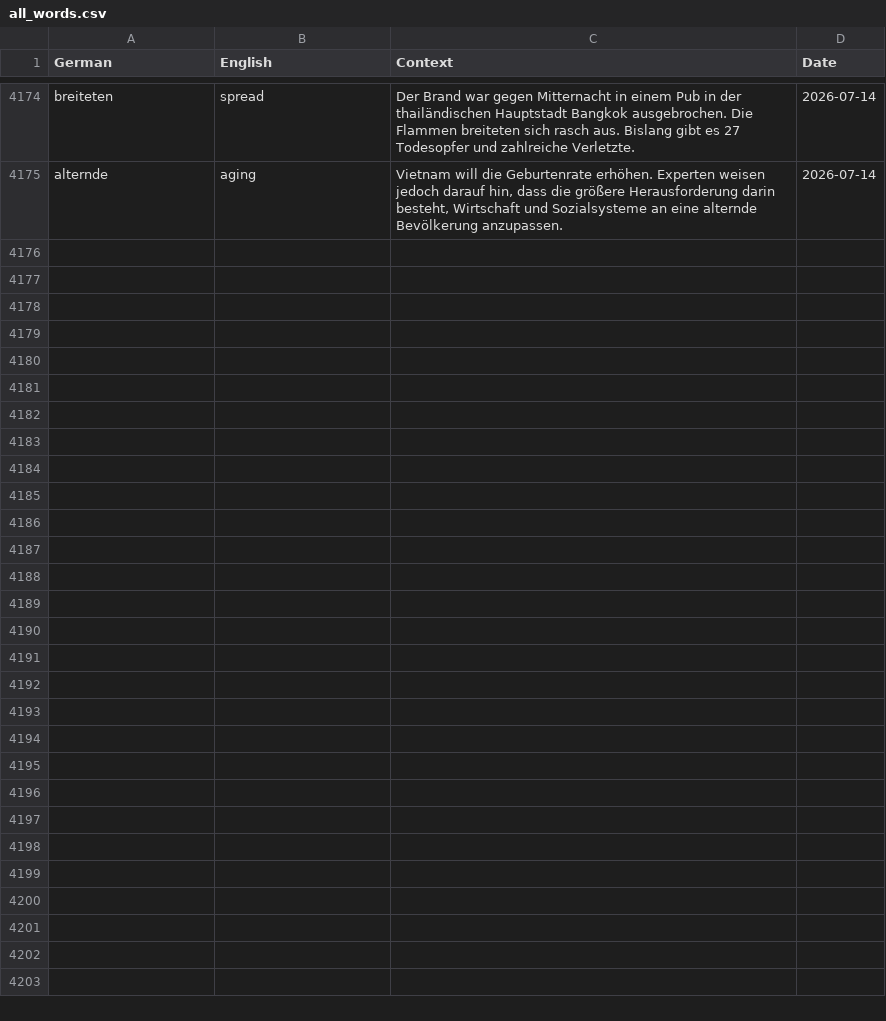
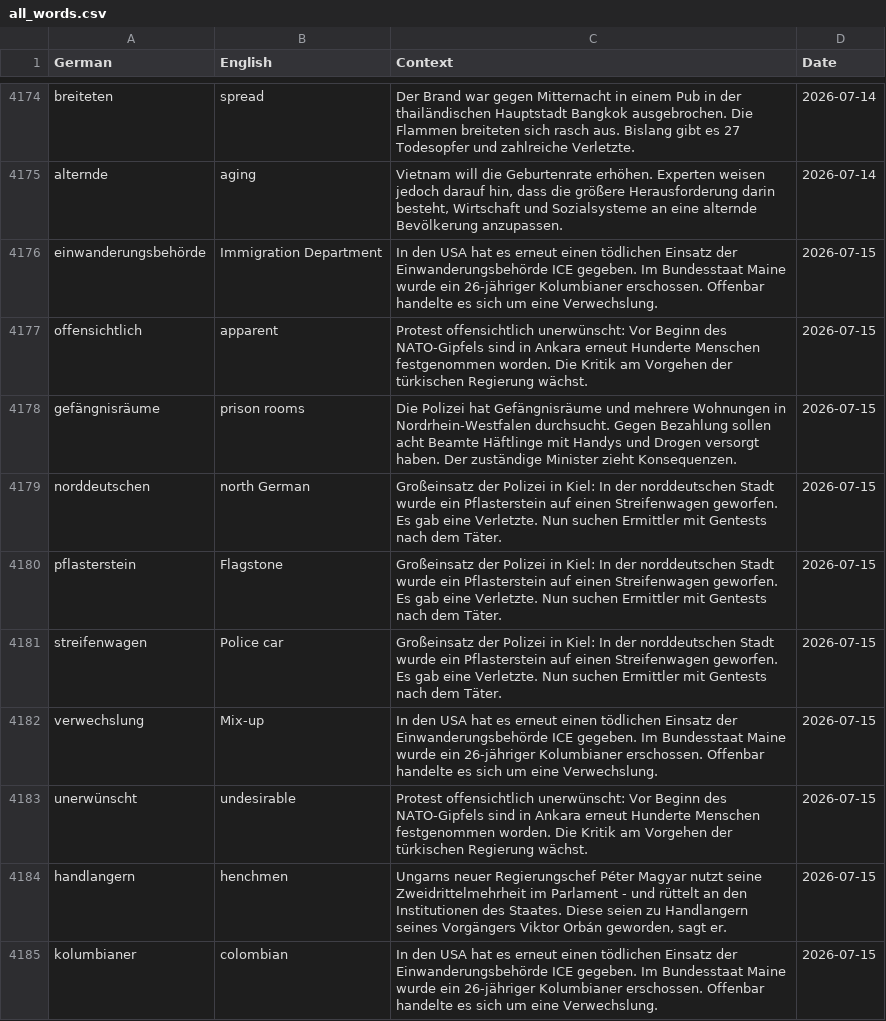
Before and after one commit to SeifElSayaad/German-Word-Pipeline, a CSV file: data/output/all_words.csv, drawn as a sheet; only a part is shown, gaps mark what is left out; the diff covers the shown part only; the diff names each change by its address in the sheet, - before the commit and + after, or states it on an @@ line.

```diff
--- a/data/output/all_words.csv
+++ b/data/output/all_words.csv
+row 4176: einwanderungsbehörde | Immigration Department | In den USA hat es erneut einen tödlichen Einsatz der Einwanderungsbehörde ICE gegeben. Im Bundesstaat Maine wurde ein 26-jähriger Kolumbianer erschossen. Offenbar handelte es sich um eine Verwechslung. | 2026-07-15
+row 4177: offensichtlich | apparent | Protest offensichtlich unerwünscht: Vor Beginn des NATO-Gipfels sind in Ankara erneut Hunderte Menschen festgenommen worden. Die Kritik am Vorgehen der türkischen Regierung wächst. | 2026-07-15
+row 4178: gefängnisräume | prison rooms | Die Polizei hat Gefängnisräume und mehrere Wohnungen in Nordrhein-Westfalen durchsucht. Gegen Bezahlung sollen acht Beamte Häftlinge mit Handys und Drogen versorgt haben. Der zuständige Minister zieht Konsequenzen. | 2026-07-15
+row 4179: norddeutschen | north German | Großeinsatz der Polizei in Kiel: In der norddeutschen Stadt wurde ein Pflasterstein auf einen Streifenwagen geworfen. Es gab eine Verletzte. Nun suchen Ermittler mit Gentests nach dem Täter. | 2026-07-15
+row 4180: pflasterstein | Flagstone | Großeinsatz der Polizei in Kiel: In der norddeutschen Stadt wurde ein Pflasterstein auf einen Streifenwagen geworfen. Es gab eine Verletzte. Nun suchen Ermittler mit Gentests nach dem Täter. | 2026-07-15
+row 4181: streifenwagen | Police car | Großeinsatz der Polizei in Kiel: In der norddeutschen Stadt wurde ein Pflasterstein auf einen Streifenwagen geworfen. Es gab eine Verletzte. Nun suchen Ermittler mit Gentests nach dem Täter. | 2026-07-15
+row 4182: verwechslung | Mix-up | In den USA hat es erneut einen tödlichen Einsatz der Einwanderungsbehörde ICE gegeben. Im Bundesstaat Maine wurde ein 26-jähriger Kolumbianer erschossen. Offenbar handelte es sich um eine Verwechslung. | 2026-07-15
+row 4183: unerwünscht | undesirable | Protest offensichtlich unerwünscht: Vor Beginn des NATO-Gipfels sind in Ankara erneut Hunderte Menschen festgenommen worden. Die Kritik am Vorgehen der türkischen Regierung wächst. | 2026-07-15
+row 4184: handlangern | henchmen | Ungarns neuer Regierungschef Péter Magyar nutzt seine Zweidrittelmehrheit im Parlament - und rüttelt an den Institutionen des Staates. Diese seien zu Handlangern seines Vorgängers Viktor Orbán geworden, sagt er. | 2026-07-15
+row 4185: kolumbianer | colombian | In den USA hat es erneut einen tödlichen Einsatz der Einwanderungsbehörde ICE gegeben. Im Bundesstaat Maine wurde ein 26-jähriger Kolumbianer erschossen. Offenbar handelte es sich um eine Verwechslung. | 2026-07-15
```
Also changed, not shown: 9 added rows elsewhere in this file, 1 other file.
